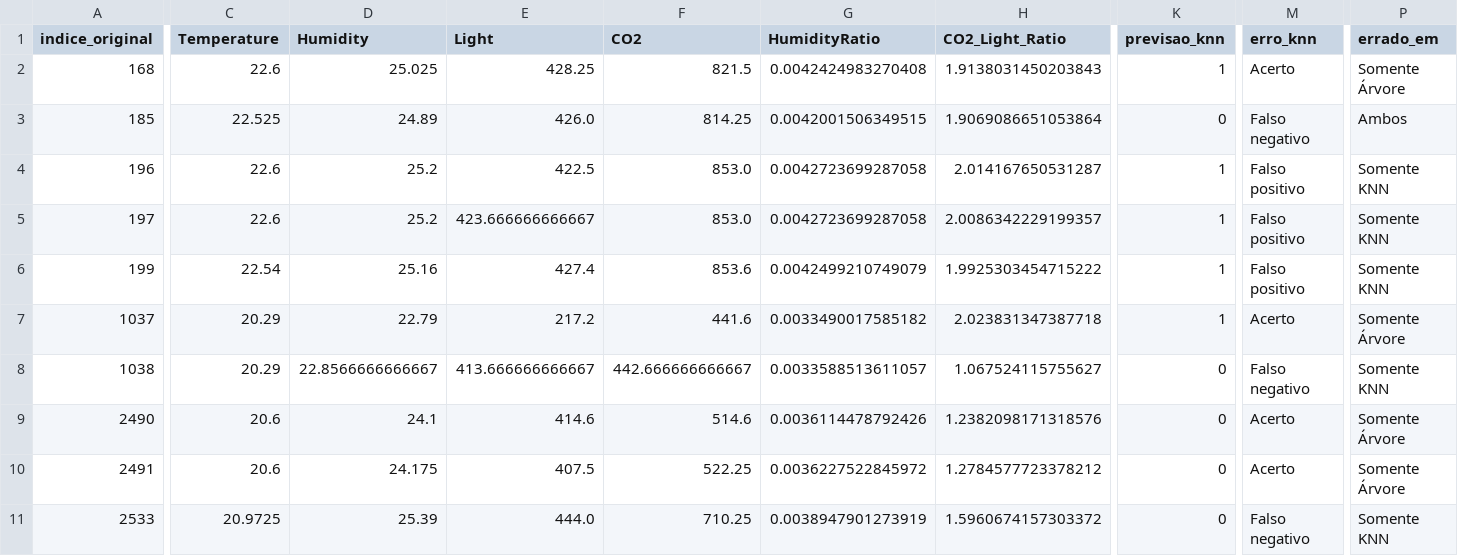
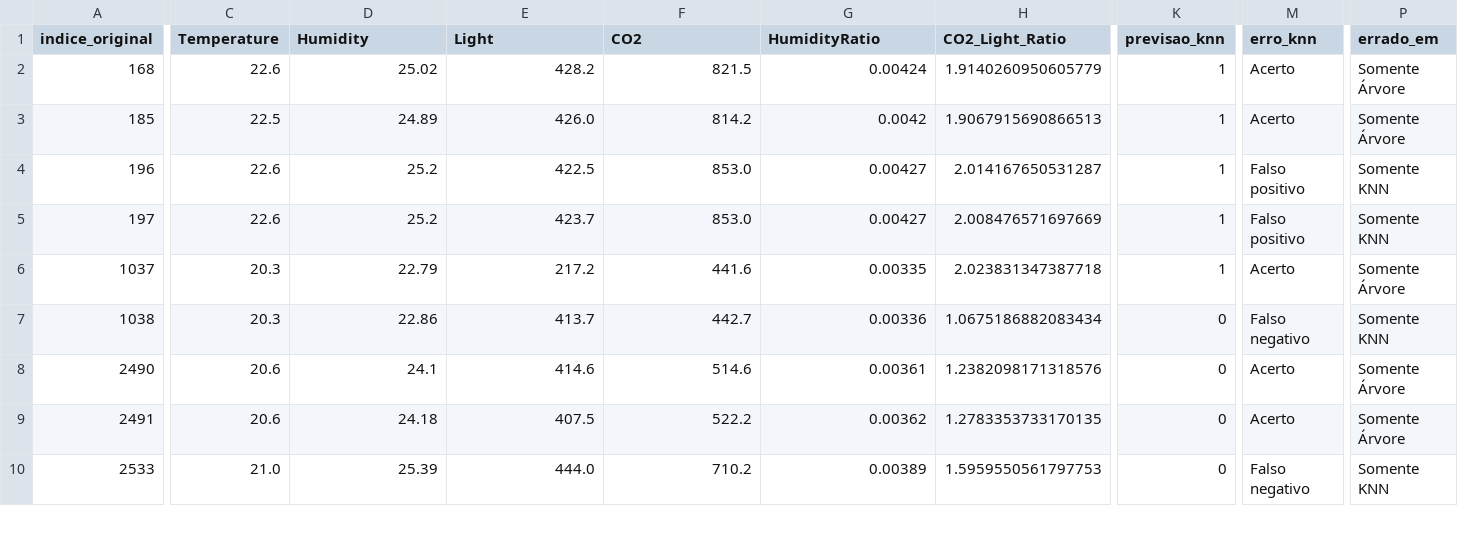
Before and after one commit to petrascarvalho/ocupacao_inteligente_industria_4_0, a CSV file: resultados/modelagem/analise_erros_teste.csv, drawn as a sheet; only a part is shown, gaps mark what is left out; removed rows and columns are numbered as before the commit, all else as after; rows hold the shown columns only; the diff covers the shown part only; the diff names each change by its address in the sheet, - before the commit and + after, or states it on an @@ line.

```diff
--- a/resultados/modelagem/analise_erros_teste.csv
+++ b/resultados/modelagem/analise_erros_teste.csv
-D2 (Humidity): 25.025
+D2 (Humidity): 25.02
-E2 (Light): 428.25
+E2 (Light): 428.2
-G2 (HumidityRatio): 0.0042424983270408
+G2 (HumidityRatio): 0.00424
-H2 (CO2_Light_Ratio): 1.9138031450203843
+H2 (CO2_Light_Ratio): 1.9140260950605779
-C3 (Temperature): 22.525
+C3 (Temperature): 22.5
-F3 (CO2): 814.25
+F3 (CO2): 814.2
-G3 (HumidityRatio): 0.0042001506349515
+G3 (HumidityRatio): 0.0042
-H3 (CO2_Light_Ratio): 1.9069086651053864
+H3 (CO2_Light_Ratio): 1.9067915690866513
-K3 (previsao_knn): 0
+K3 (previsao_knn): 1
-M3 (erro_knn): Falso negativo
+M3 (erro_knn): Acerto
-P3 (errado_em): Ambos
+P3 (errado_em): Somente Árvore
-G4:G5 (HumidityRatio): 0.0042723699287058
+G4:G5 (HumidityRatio): 0.00427
-E5 (Light): 423.666666666667
+E5 (Light): 423.7
-H5 (CO2_Light_Ratio): 2.0086342229199357
+H5 (CO2_Light_Ratio): 2.008476571697669
-row 6: 199 | 22.54 | 25.16 | 427.4 | 853.6 | 0.0042499210749079 | 1.9925303454715222 | 1 | Falso positivo | Somente KNN
-C6:C7 (Temperature): 20.29
+C6:C7 (Temperature): 20.3
-G6 (HumidityRatio): 0.0033490017585182
+G6 (HumidityRatio): 0.00335
-D7 (Humidity): 22.8566666666667
+D7 (Humidity): 22.86
-E7 (Light): 413.666666666667
+E7 (Light): 413.7
-F7 (CO2): 442.666666666667
+F7 (CO2): 442.7
-G7 (HumidityRatio): 0.0033588513611057
+G7 (HumidityRatio): 0.00336
-H7 (CO2_Light_Ratio): 1.067524115755627
+H7 (CO2_Light_Ratio): 1.0675186882083434
-G8 (HumidityRatio): 0.0036114478792426
+G8 (HumidityRatio): 0.00361
-D9 (Humidity): 24.175
+D9 (Humidity): 24.18
-F9 (CO2): 522.25
+F9 (CO2): 522.2
-G9 (HumidityRatio): 0.0036227522845972
+G9 (HumidityRatio): 0.00362
-H9 (CO2_Light_Ratio): 1.2784577723378212
+H9 (CO2_Light_Ratio): 1.2783353733170135
-C10 (Temperature): 20.9725
+C10 (Temperature): 21.0
-F10 (CO2): 710.25
+F10 (CO2): 710.2
-G10 (HumidityRatio): 0.0038947901273919
+G10 (HumidityRatio): 0.00389
-H10 (CO2_Light_Ratio): 1.5960674157303372
+H10 (CO2_Light_Ratio): 1.5959550561797753
```
Also changed, not shown: 1 removed row and 54 edited cells elsewhere in this file, resultados/modelagem/cv_feature_engineering.csv, resultados/modelagem/cv_hiperparametros.csv, 23 other files.
